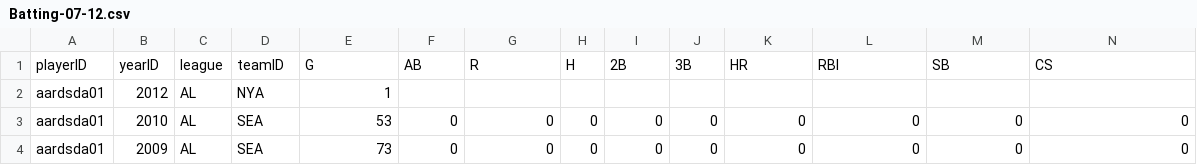
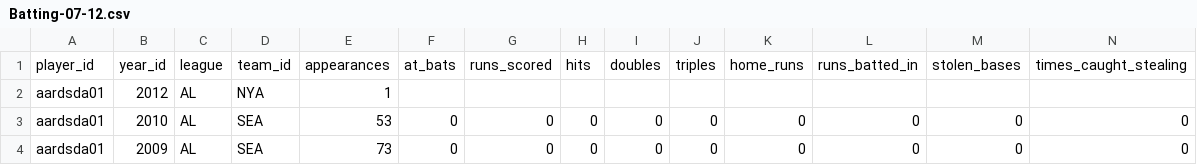
Before and after one commit to codenamev/baseball-stats, a CSV file: sample_data/Batting-07-12.csv, drawn as a sheet; only a part is shown; removed rows and columns are numbered as before the commit, all else as after; the diff names each change by its address in the sheet, - before the commit and + after, or states it on an @@ line.

Commit message:
Run migrations for battings if not already run when importing

```diff
--- a/sample_data/Batting-07-12.csv
+++ b/sample_data/Batting-07-12.csv
-row 1: playerID | yearID | league | teamID | G | AB | R | H | 2B | 3B | HR | RBI | SB | CS
+row 1: player_id | year_id | league | team_id | appearances | at_bats | runs_scored | hits | doubles | triples | home_runs | runs_batted_in | stolen_bases | times_caught_stealing
```
Also changed, not shown: 8 other files.
